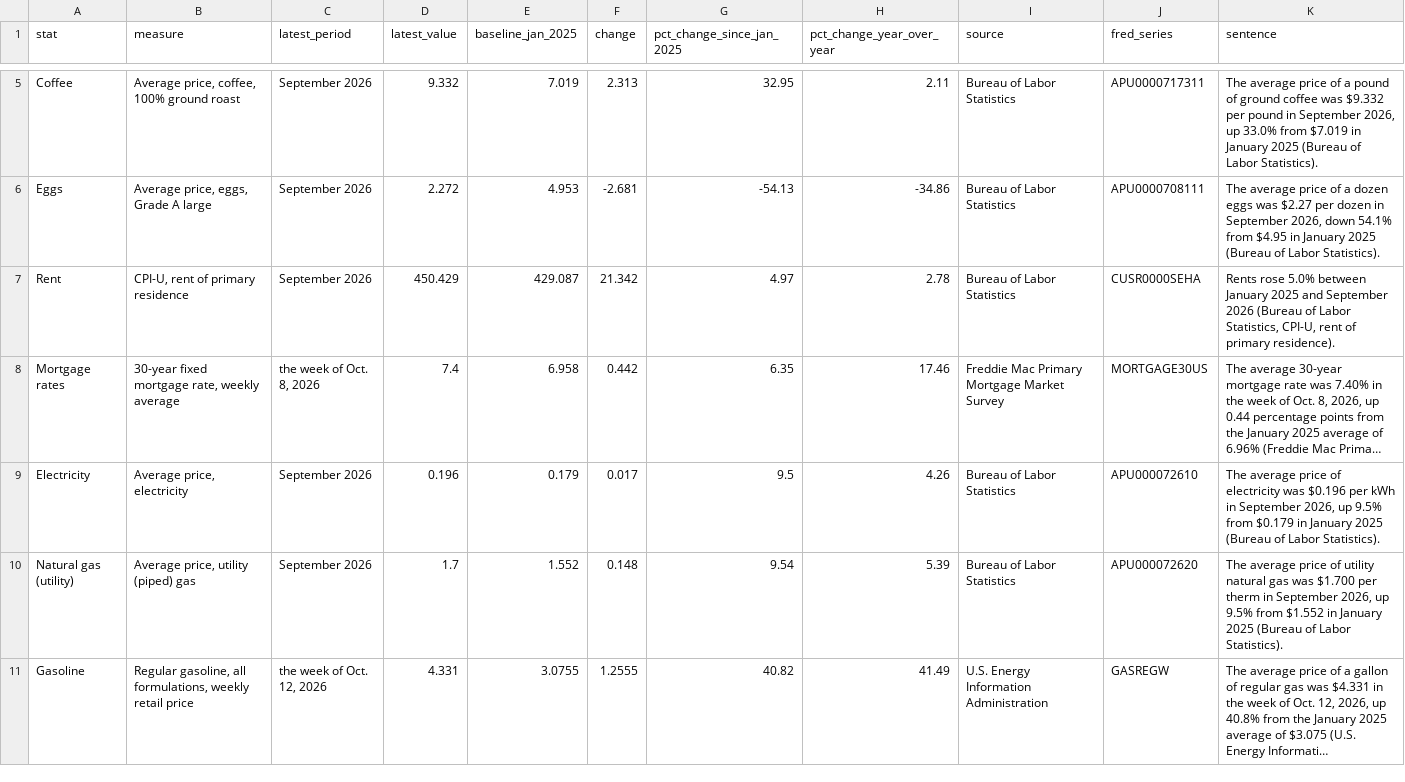
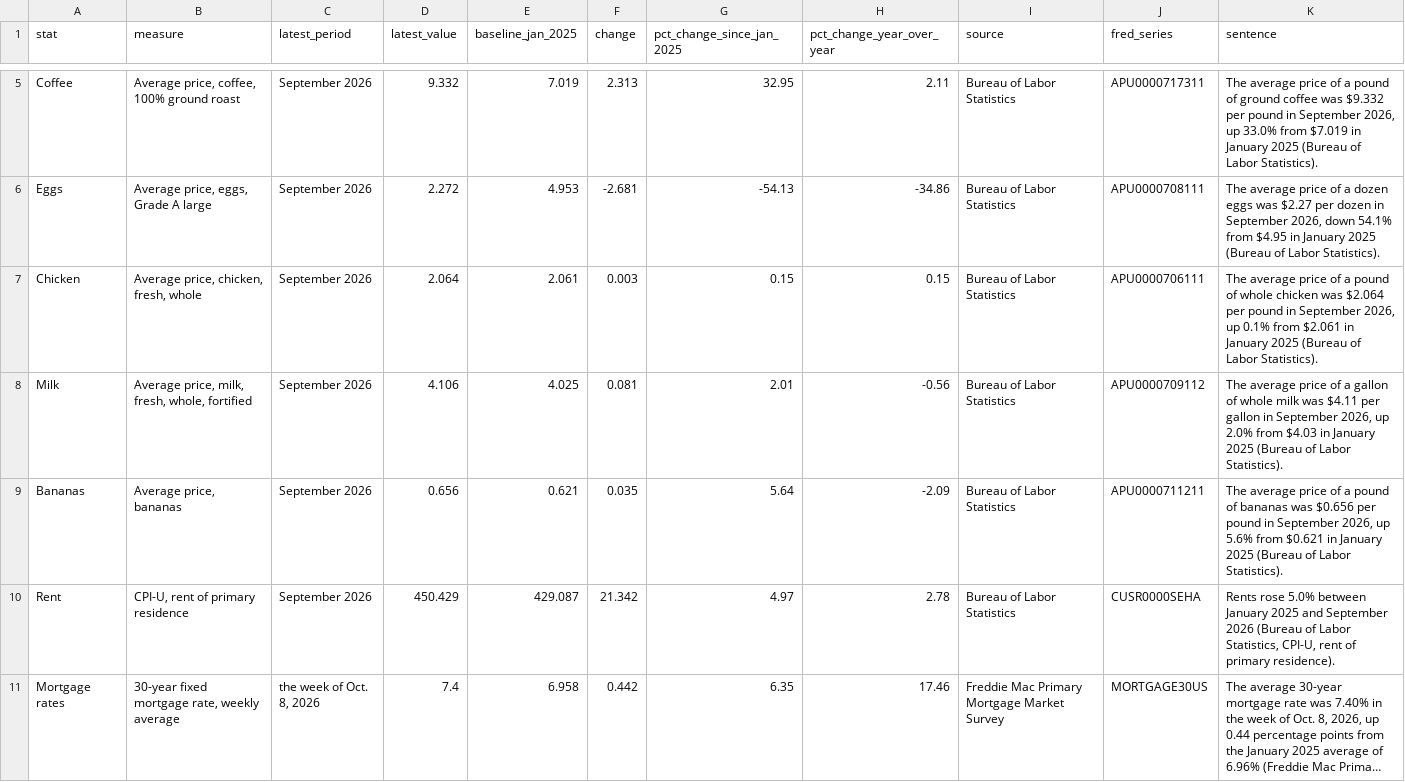
Before and after one commit to 4jackryan4/affordability-tracker, a CSV file: data/summary.csv, drawn as a sheet; only a part is shown, gaps mark what is left out; the shorter side is filled out with more unchanged rows; long unchanged cells end in …; the diff names each change by its address in the sheet, - before the commit and + after, or states it on an @@ line.

```diff
--- a/data/summary.csv
+++ b/data/summary.csv
+row 7: Chicken | Average price, chicken, fresh, whole | September 2026 | 2.064 | 2.061 | 0.003 | 0.15 | 0.15 | Bureau of Labor Statistics | APU0000706111 | The average price of a pound of whole chicken was $2.064 per pound in September 2026, up 0.1% from $2.061 in January 2025 (Bureau of Labor Statistics).
+row 8: Milk | Average price, milk, fresh, whole, fortified | September 2026 | 4.106 | 4.025 | 0.081 | 2.01 | -0.56 | Bureau of Labor Statistics | APU0000709112 | The average price of a gallon of whole milk was $4.11 per gallon in September 2026, up 2.0% from $4.03 in January 2025 (Bureau of Labor Statistics).
+row 9: Bananas | Average price, bananas | September 2026 | 0.656 | 0.621 | 0.035 | 5.64 | -2.09 | Bureau of Labor Statistics | APU0000711211 | The average price of a pound of bananas was $0.656 per pound in September 2026, up 5.6% from $0.621 in January 2025 (Bureau of Labor Statistics).
```
Also changed, not shown: 1 other file.
